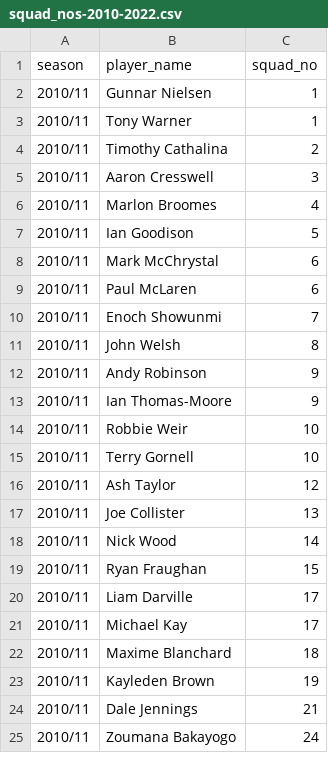
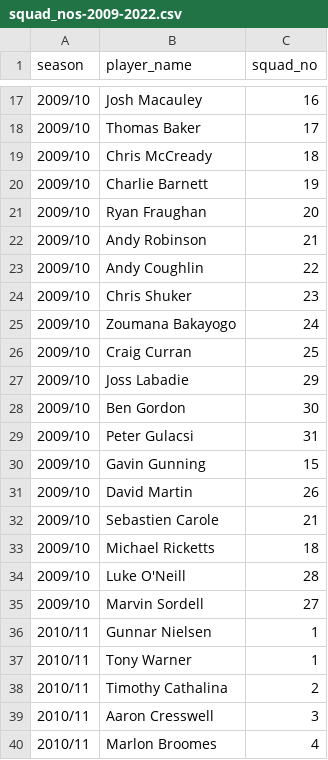
Before and after one commit to petebrown/complete-record, a CSV file: squad_nos/squad_nos-2009-2022.csv (was squad_nos/squad_nos-2010-2022.csv), drawn as a sheet; only a part is shown, gaps mark what is left out; the shorter side is filled out with more unchanged rows; the diff covers the shown part only.

Commit message:
added missing squad nos

```diff
--- a/squad_nos/squad_nos-2010-2022.csv
+++ b/squad_nos/squad_nos-2009-2022.csv
@@ -2 +17,20 @@ season,player_name,squad_no
+2009/10,Josh Macauley,16
+2009/10,Thomas Baker,17
+2009/10,Chris McCready,18
+2009/10,Charlie Barnett,19
+2009/10,Ryan Fraughan,20
+2009/10,Andy Robinson,21
+2009/10,Andy Coughlin,22
+2009/10,Chris Shuker,23
+2009/10,Zoumana Bakayogo,24
+2009/10,Craig Curran,25
+2009/10,Joss Labadie,29
+2009/10,Ben Gordon,30
+2009/10,Peter Gulacsi,31
+2009/10,Gavin Gunning,15
+2009/10,David Martin,26
+2009/10,Sebastien Carole,21
+2009/10,Michael Ricketts,18
+2009/10,Luke O'Neill,28
+2009/10,Marvin Sordell,27
 2010/11,Gunnar Nielsen,1
```
Also changed, not shown: 15 added rows elsewhere in this file, output/player_ssns.csv, 3 other files.
